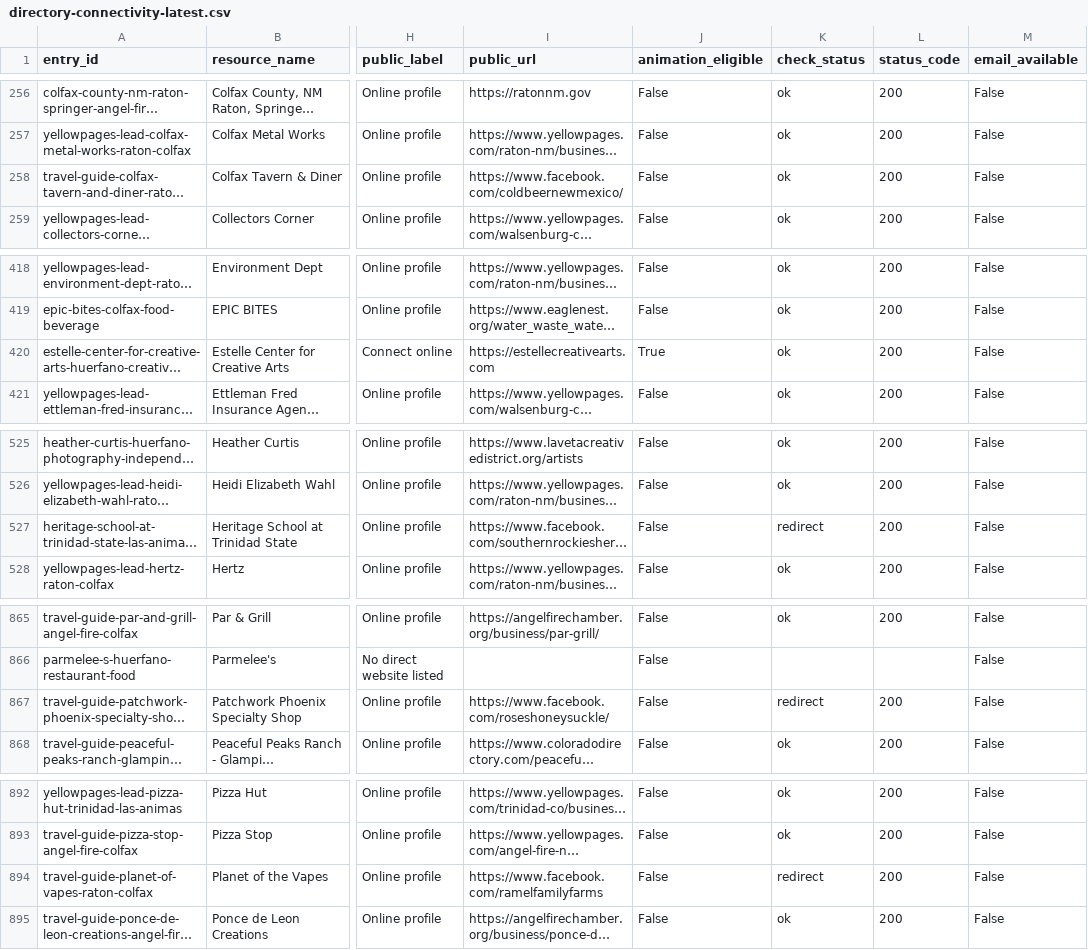
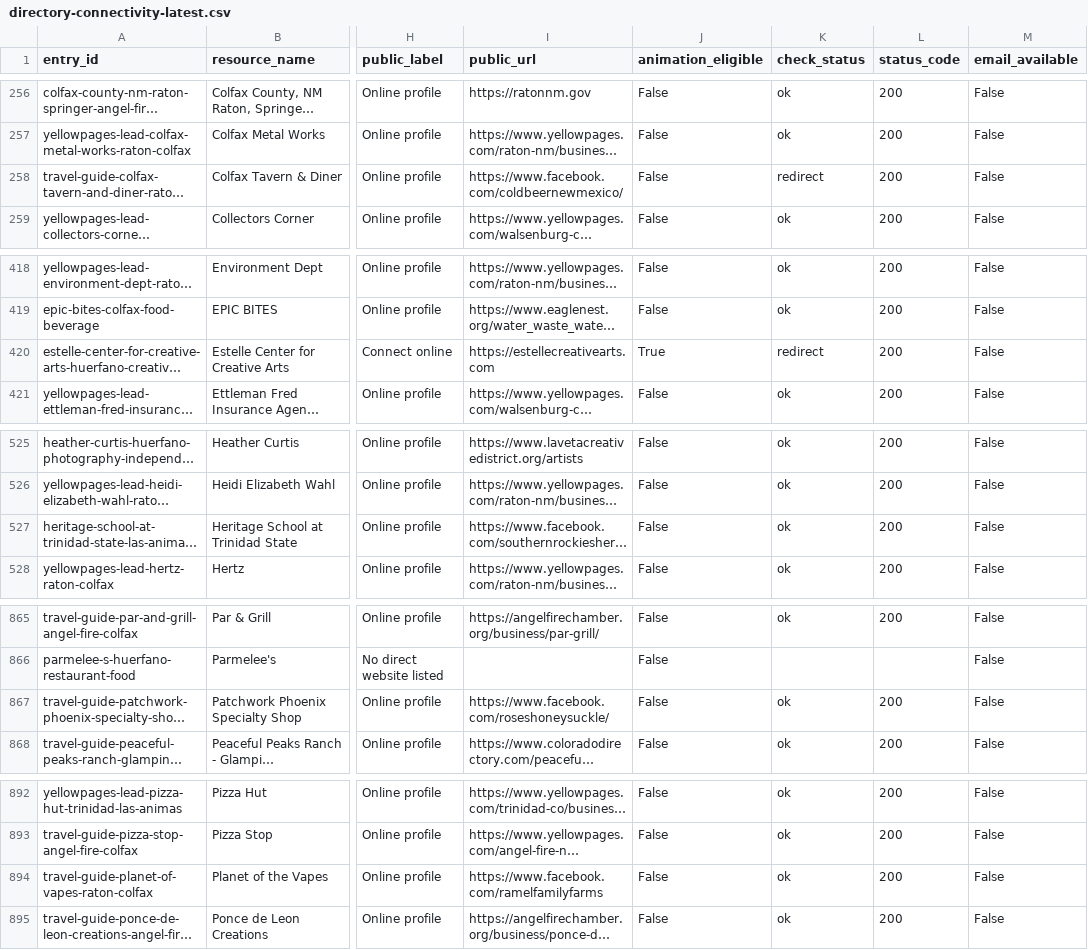
Before and after one commit to nikoibanez/Tri-County-Regional-Marketing-Guide-New-Mexico-Colorado, a CSV file: review/directory-connectivity/directory-connectivity-latest.csv, drawn as a sheet; only a part is shown, gaps mark what is left out; long unchanged cells end in …; the diff covers the shown part only; the diff names each change by its address in the sheet, - before the commit and + after, or states it on an @@ line.

```diff
--- a/review/directory-connectivity/directory-connectivity-latest.csv
+++ b/review/directory-connectivity/directory-connectivity-latest.csv
-K258 (check_status): ok
+K258 (check_status): redirect
-K420 (check_status): ok
+K420 (check_status): redirect
-K527 (check_status): redirect
+K527 (check_status): ok
-K867 (check_status): redirect
+K867 (check_status): ok
-K894 (check_status): redirect
+K894 (check_status): ok
```
Also changed, not shown: 1 edited cell elsewhere in this file, 11 other files.
